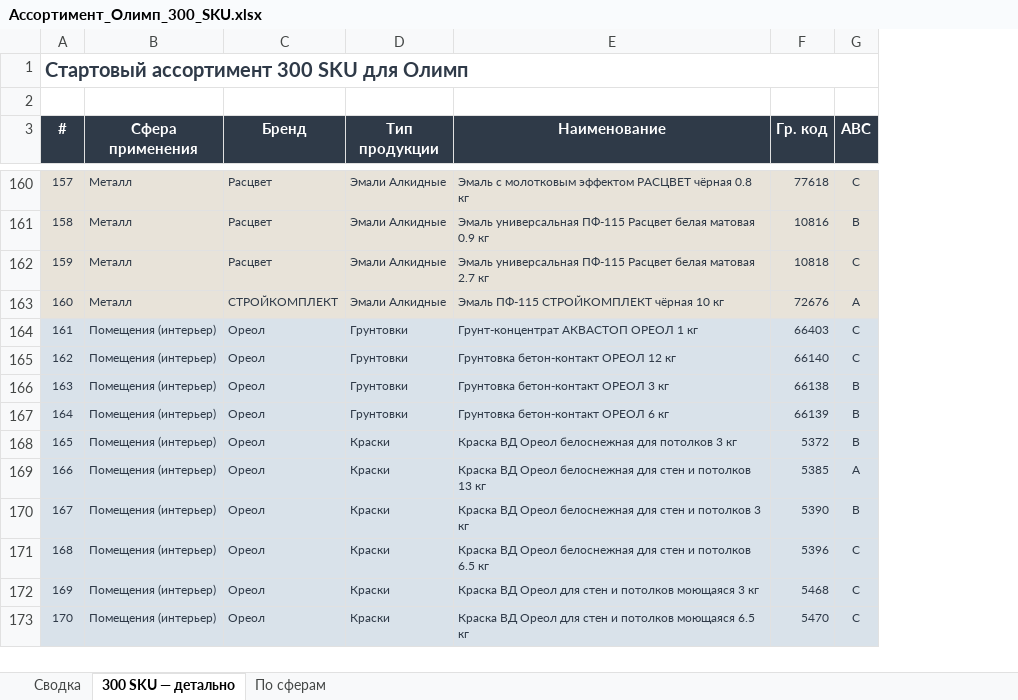
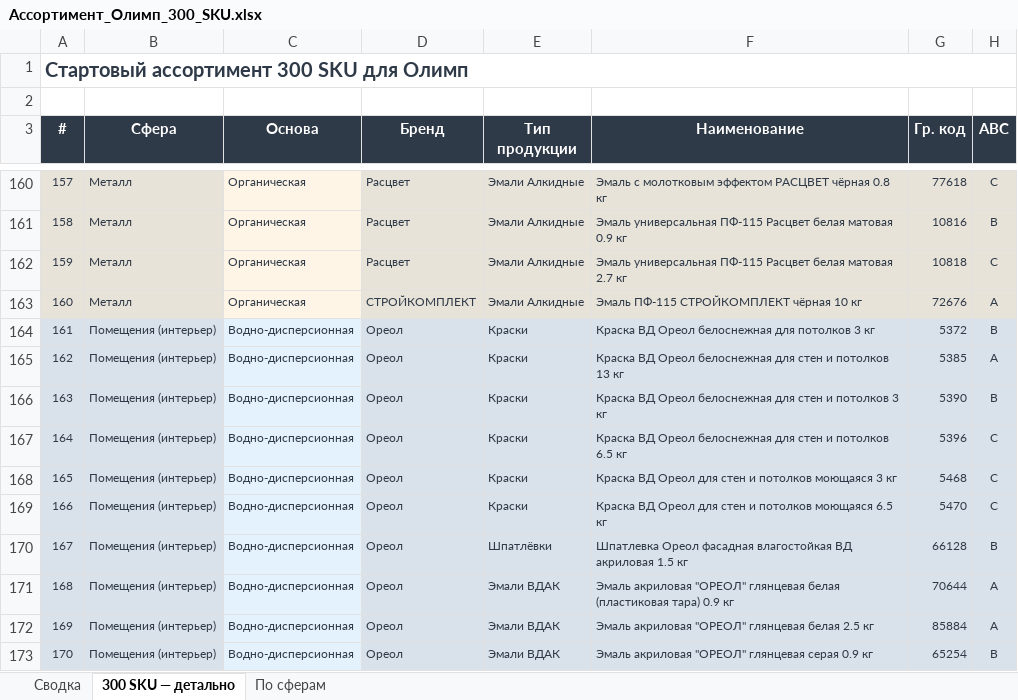
Before and after one commit to Iverson76newcomer/radar-empils, an Excel workbook: download/Ассортимент_Олимп_300_SKU.xlsx, sheet 300 SKU — детально, drawn as a sheet; only a part is shown, gaps mark what is left out; values as stored, in another font and other column widths than the file's, no borders; addresses are those after the commit; the diff covers the shown part only; the diff names each change by its address in the sheet, - before the commit and + after, or states it on an @@ line.

Commit message:
55b3e377-0bb8-47d0-b1ac-77bd4a0e3f86

```diff
--- a/download/Ассортимент_Олимп_300_SKU.xlsx (sheet 300 SKU — детально)
+++ b/download/Ассортимент_Олимп_300_SKU.xlsx (sheet 300 SKU — детально)
+column C (Основа), rows 160-173: Органическая | Органическая | Органическая | Органическая | Водно-дисперсионная | Водно-дисперсионная | Водно-дисперсионная | Водно-дисперсионная | Водно-дисперсионная | Водно-дисперсионная | Водно-дисперсионная | Водно-дисперсионная | Водно-дисперсионная | Водно-дисперсионная
-B3: Сфера применения
+B3: Сфера
-E164:E167 (Тип продукции): Грунтовки
+E164:E167 (Тип продукции): Краски
-F164 (Наименование): Грунт-концентрат АКВАСТОП ОРЕОЛ 1 кг
+F164 (Наименование): Краска ВД Ореол белоснежная для потолков 3 кг
-G164 (Гр. код): 66403
+G164 (Гр. код): 5372
-H164 (ABC): С
+H164 (ABC): В
-F165 (Наименование): Грунтовка бетон-контакт ОРЕОЛ 12 кг
+F165 (Наименование): Краска ВД Ореол белоснежная для стен и потолков 13 кг
-G165 (Гр. код): 66140
+G165 (Гр. код): 5385
-H165 (ABC): С
+H165 (ABC): А
-F166 (Наименование): Грунтовка бетон-контакт ОРЕОЛ 3 кг
+F166 (Наименование): Краска ВД Ореол белоснежная для стен и потолков 3 кг
-G166 (Гр. код): 66138
+G166 (Гр. код): 5390
-F167 (Наименование): Грунтовка бетон-контакт ОРЕОЛ 6 кг
+F167 (Наименование): Краска ВД Ореол белоснежная для стен и потолков 6.5 кг
-G167 (Гр. код): 66139
+G167 (Гр. код): 5396
-H167:H168 (ABC): В
+H167:H168 (ABC): С
-F168 (Наименование): …ВД Ореол белоснежная для потолков 3 кг
+F168 (Наименование): …ВД Ореол для стен и потолков моющаяся 3 кг
-G168 (Гр. код): 5372
+G168 (Гр. код): 5468
-F169 (Наименование): …ВД Ореол белоснежная для стен и потолков 13 кг
+F169 (Наименование): …ВД Ореол для стен и потолков моющаяся 6.5 кг
-G169 (Гр. код): 5385
+G169 (Гр. код): 5470
-H169 (ABC): А
+H169 (ABC): С
-E170 (Тип продукции): Краски
+E170 (Тип продукции): Шпатлёвки
-F170 (Наименование): Краска ВД Ореол белоснежная для стен и потолков 3 кг
+F170 (Наименование): Шпатлевка Ореол фасадная влагостойкая ВД акриловая 1.5 кг
-G170 (Гр. код): 5390
+G170 (Гр. код): 66128
-E171:E173 (Тип продукции): Краски
+E171:E173 (Тип продукции): Эмали ВДАК
-F171 (Наименование): Краска ВД Ореол белоснежная для стен и потолков 6.5 кг
+F171 (Наименование): Эмаль акриловая "ОРЕОЛ" глянцевая белая (пластиковая тара) 0.9 кг
-G171 (Гр. код): 5396
+G171 (Гр. код): 70644
-H171:H172 (ABC): С
+H171:H172 (ABC): А
-F172 (Наименование): Краска ВД Ореол для стен и потолков моющаяся 3 кг
+F172 (Наименование): Эмаль акриловая "ОРЕОЛ" глянцевая белая 2.5 кг
-G172 (Гр. код): 5468
+G172 (Гр. код): 85884
-F173 (Наименование): Краска ВД Ореол для стен и потолков моющаяся 6.5 кг
+F173 (Наименование): Эмаль акриловая "ОРЕОЛ" глянцевая серая 0.9 кг
-G173 (Гр. код): 5470
+G173 (Гр. код): 65254
-H173 (ABC): С
+H173 (ABC): В
```
Also changed, not shown: 391 edited cells elsewhere in this sheet, sheet Сводка, sheet По сферам.
